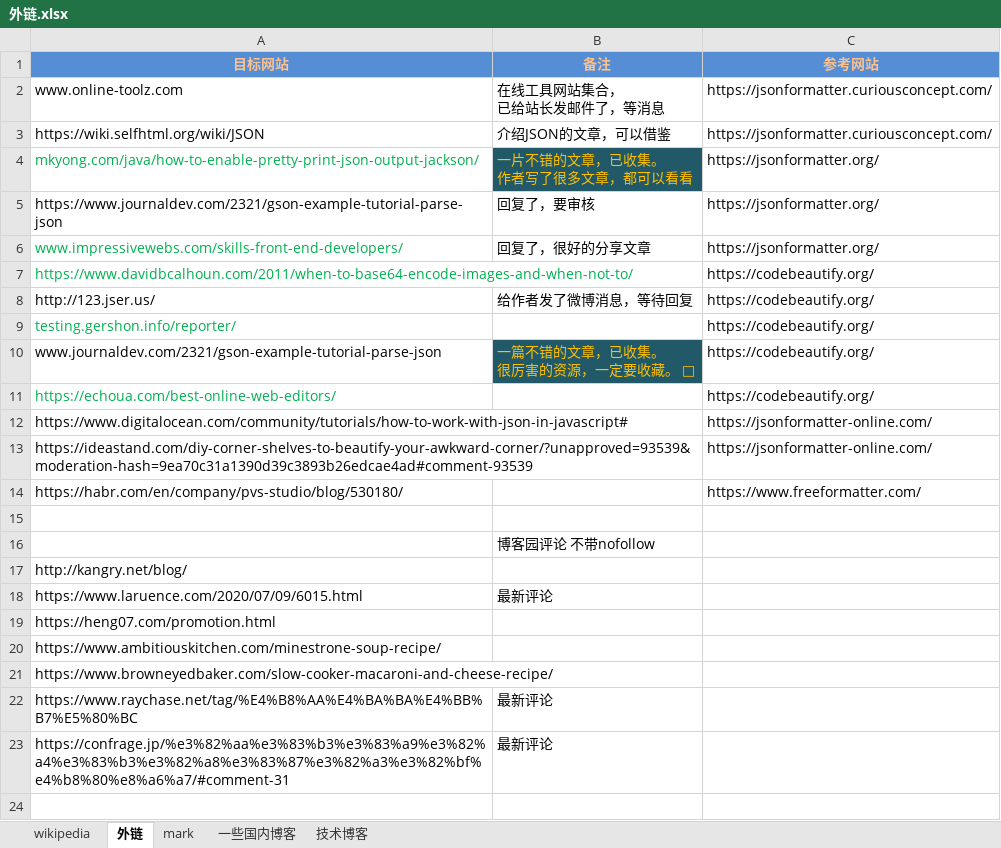
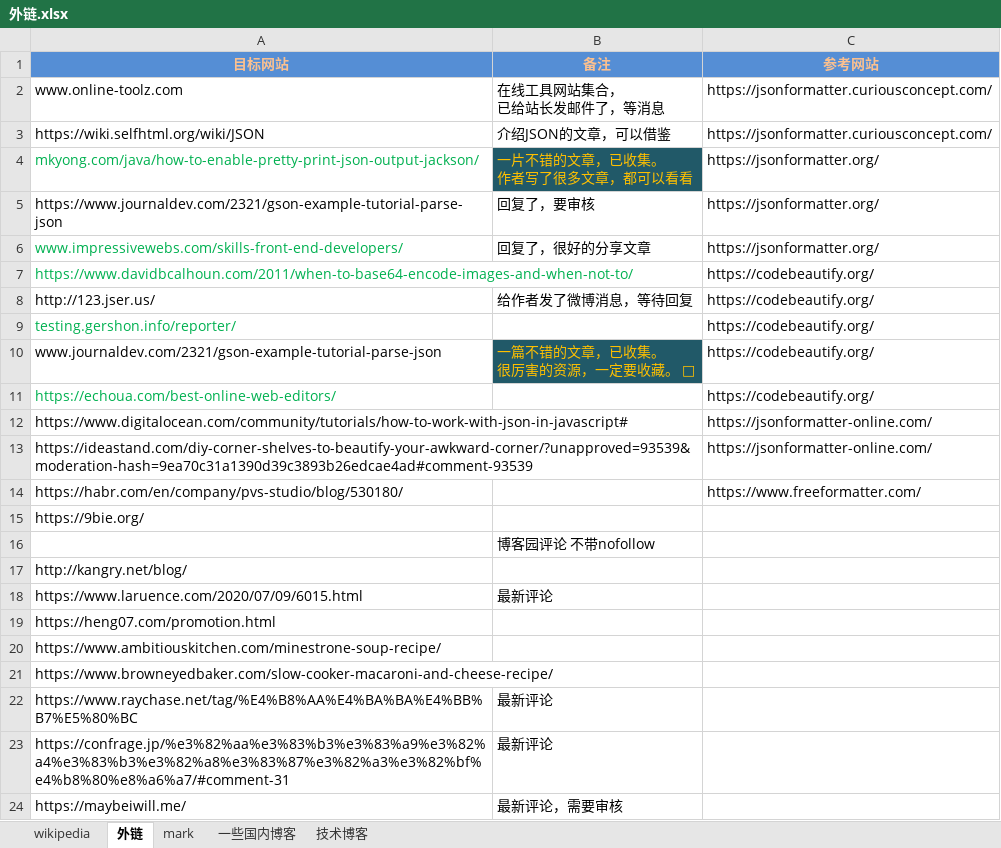
Before and after one commit to nalani5210/markdown.github.io, an Excel workbook: 外链/外链.xlsx, sheet 外链, drawn as a sheet; values as stored, in another font and other column widths than the file's, no borders; the diff names each change by its address in the sheet, - before the commit and + after, or states it on an @@ line.

Commit message:
Update 外链.xlsx

```diff
--- a/外链/外链.xlsx (sheet 外链)
+++ b/外链/外链.xlsx (sheet 外链)
-A15 (目标网站): (empty)
+A15 (目标网站): https://9bie.org/
+row 24: https://maybeiwill.me/ | 最新评论，需要审核
```
